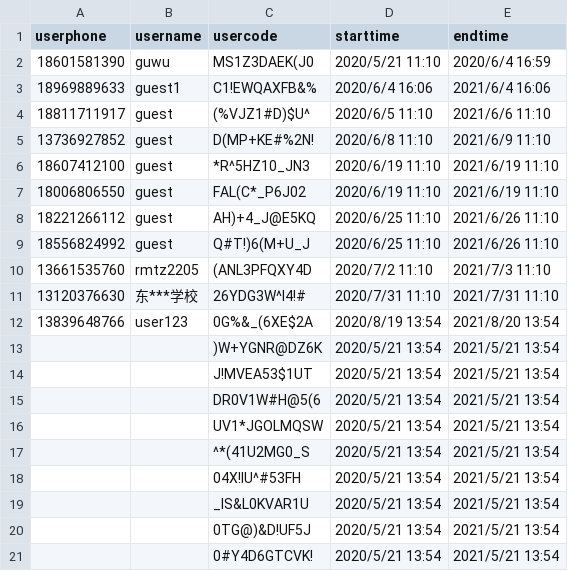
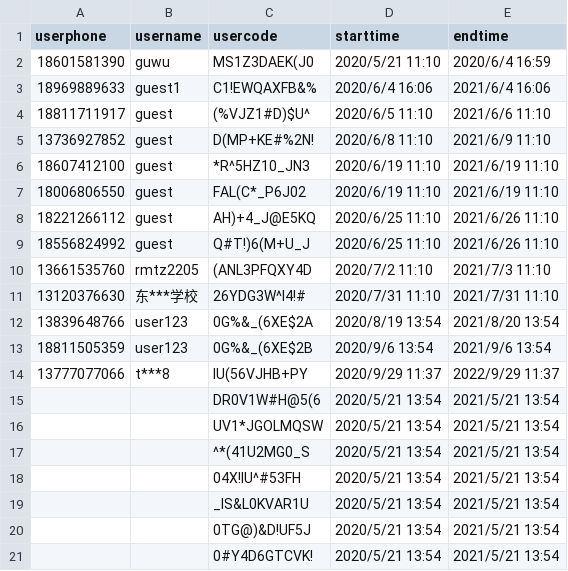
Before and after one commit to rajna/toeflexam, a CSV file: toeflzhanghao/accounts.csv, drawn as a sheet; removed rows and columns are numbered as before the commit, all else as after; the diff names each change by its address in the sheet, - before the commit and + after, or states it on an @@ line.

```diff
--- a/toeflzhanghao/accounts.csv
+++ b/toeflzhanghao/accounts.csv
-row 13:  |  | )W+YGNR@DZ6K | 2020/5/21 13:54 | 2021/5/21 13:54
-row 14:  |  | J!MVEA53$1UT | 2020/5/21 13:54 | 2021/5/21 13:54
+row 13: 18811505359 | user123 | 0G%&_(6XE$2B | 2020/9/6 13:54 | 2021/9/6 13:54
+row 14: 13777077066 | t***8 | IU(56VJHB+PY | 2020/9/29 11:37 | 2022/9/29 11:37
```
Also changed, not shown: toeflzhanghao/accountsact.csv, toeflzhanghao/accountsgre.csv, 10 other files.
